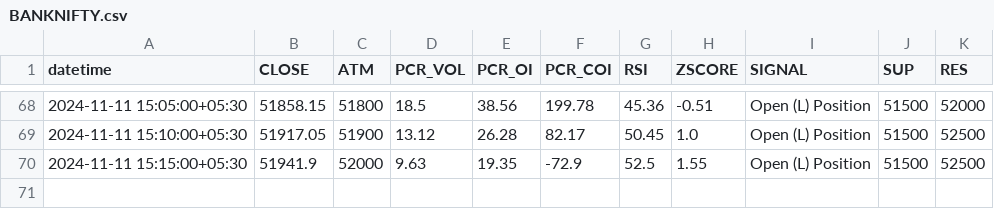
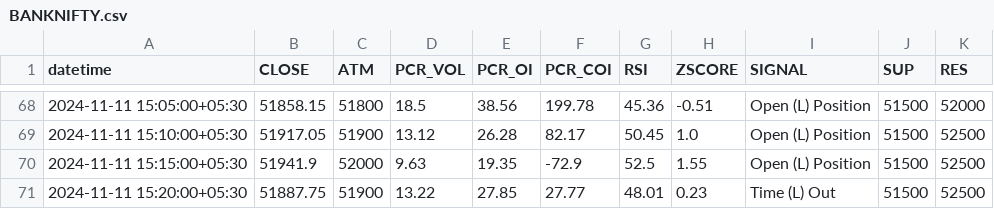
Before and after one commit to rameshkabade/data, a CSV file: BANKNIFTY.csv, drawn as a sheet; only a part is shown, gaps mark what is left out.

Commit message:
Updated BANKNIFTY.csv with new data

```diff
--- a/BANKNIFTY.csv
+++ b/BANKNIFTY.csv
@@ -70 +70,2 @@ datetime,CLOSE,ATM,PCR_VOL,PCR_OI,PCR_COI,RSI,ZSCORE,SIGNAL,SUP,RES
 2024-11-11 15:15:00+05:30,51941.9,52000,9.63,19.35,-72.9,52.5,1.55,Open (L) Position,51500,52500
+2024-11-11 15:20:00+05:30,51887.75,51900,13.22,27.85,27.77,48.01,0.23,Time (L) Out,51500,52500
```
